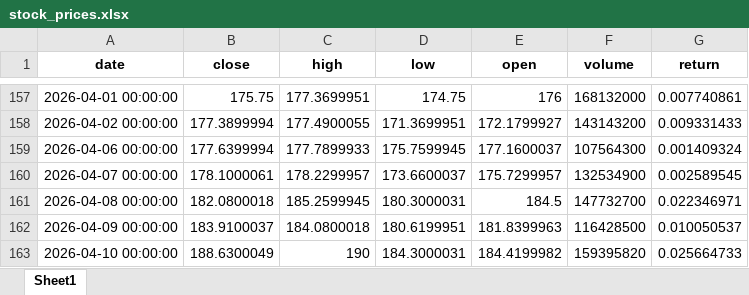
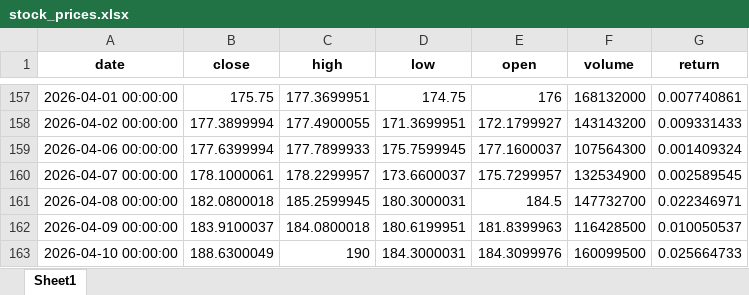
Before and after one commit to Ashkraze/Stocknews-Scrapper, an Excel workbook: stock_prices.xlsx, sheet Sheet1, drawn as a sheet; only a part is shown, gaps mark what is left out; values as stored, in another font and other column widths than the file's, no borders; the diff names each change by its address in the sheet, - before the commit and + after, or states it on an @@ line.

```diff
--- a/stock_prices.xlsx (sheet Sheet1)
+++ b/stock_prices.xlsx (sheet Sheet1)
-E163 (open): 184.4199982
+E163 (open): 184.3099976
-F163 (volume): 159395820
+F163 (volume): 160099500
```
